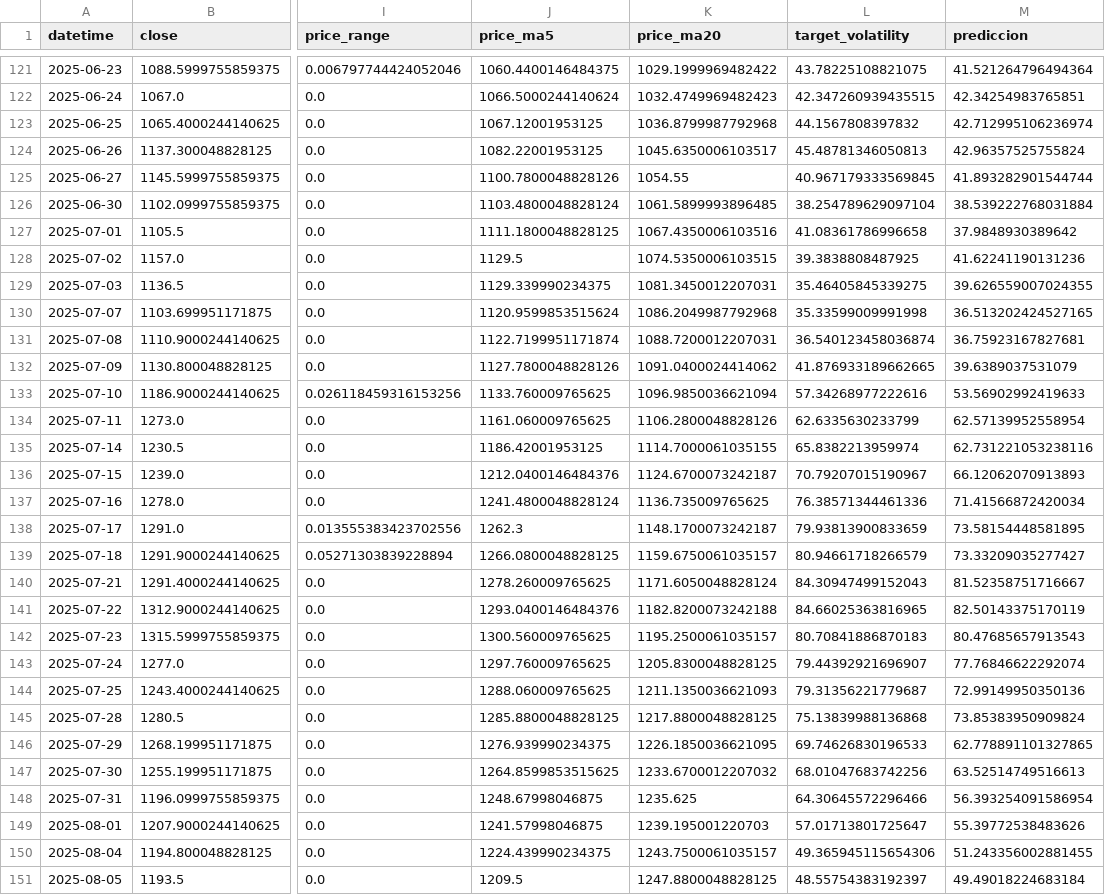
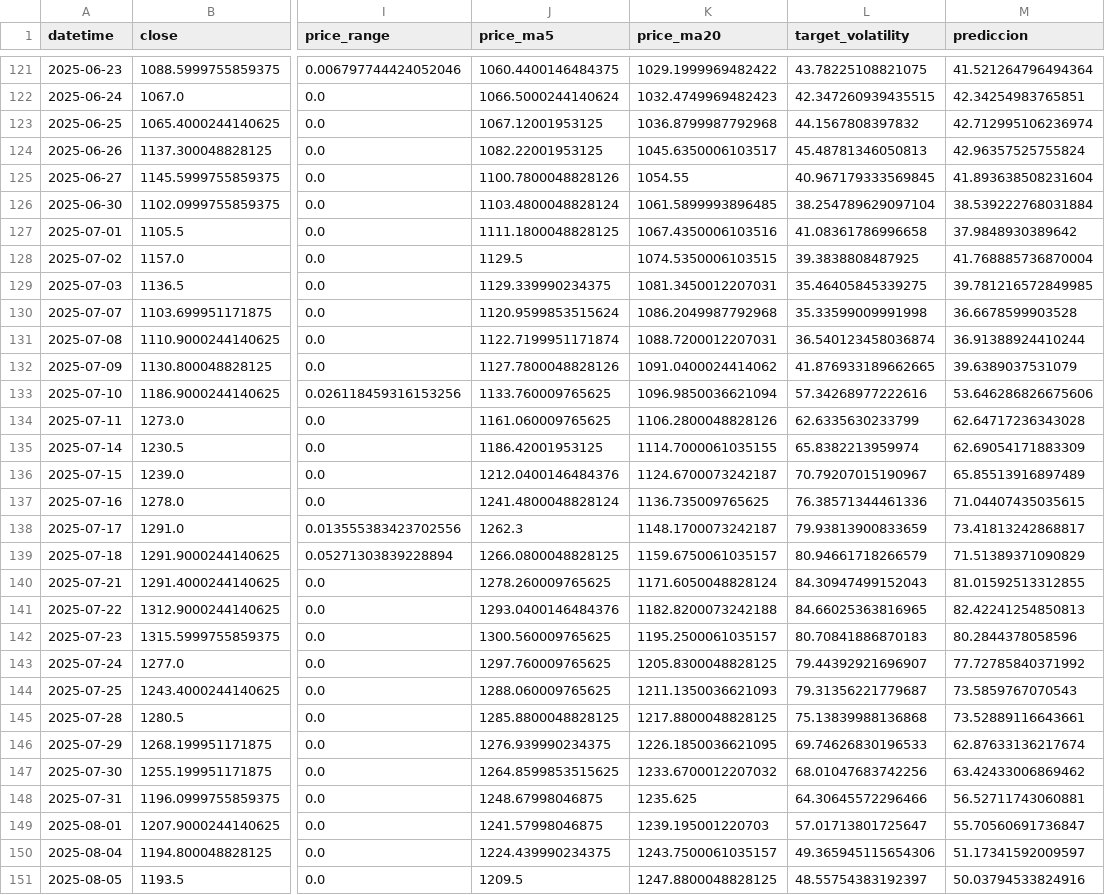
Before and after one commit to gedar1971/integrative_project_v, a CSV file: src/palladium/static/data/predictions.csv, drawn as a sheet; only a part is shown, gaps mark what is left out; the diff covers the shown part only; the diff names each change by its address in the sheet, - before the commit and + after, or states it on an @@ line.

```diff
--- a/src/palladium/static/data/predictions.csv
+++ b/src/palladium/static/data/predictions.csv
-M125 (prediccion): 41.893282901544744
+M125 (prediccion): 41.893638508231604
-M128 (prediccion): 41.62241190131236
+M128 (prediccion): 41.768885736870004
-M129 (prediccion): 39.626559007024355
+M129 (prediccion): 39.781216572849985
-M130 (prediccion): 36.513202424527165
+M130 (prediccion): 36.6678599903528
-M131 (prediccion): 36.75923167827681
+M131 (prediccion): 36.91388924410244
-M133 (prediccion): 53.56902992419633
+M133 (prediccion): 53.646286826675606
-M134 (prediccion): 62.57139952558954
+M134 (prediccion): 62.64717236343028
-M135 (prediccion): 62.731221053238116
+M135 (prediccion): 62.69054171883309
-M136 (prediccion): 66.12062070913893
+M136 (prediccion): 65.85513916897489
-M137 (prediccion): 71.41566872420034
+M137 (prediccion): 71.04407435035615
-M138 (prediccion): 73.58154448581895
+M138 (prediccion): 73.41813242868817
-M139 (prediccion): 73.33209035277427
+M139 (prediccion): 71.51389371090829
-M140 (prediccion): 81.52358751716667
+M140 (prediccion): 81.01592513312855
-M141 (prediccion): 82.50143375170119
+M141 (prediccion): 82.42241254850813
-M142 (prediccion): 80.47685657913543
+M142 (prediccion): 80.2844378058596
-M143 (prediccion): 77.76846622292074
+M143 (prediccion): 77.72785840371992
-M144 (prediccion): 72.99149950350136
+M144 (prediccion): 73.5859767070543
-M145 (prediccion): 73.85383950909824
+M145 (prediccion): 73.52889116643661
-M146 (prediccion): 62.778891101327865
+M146 (prediccion): 62.87633136217674
-M147 (prediccion): 63.52514749516613
+M147 (prediccion): 63.42433006869462
-M148 (prediccion): 56.393254091586954
+M148 (prediccion): 56.52711743060881
-M149 (prediccion): 55.39772538483626
+M149 (prediccion): 55.70560691736847
-M150 (prediccion): 51.243356002881455
+M150 (prediccion): 51.17341592009597
-M151 (prediccion): 49.49018224683184
+M151 (prediccion): 50.03794533824916
```
Also changed, not shown: 80 edited cells elsewhere in this file, src/palladium/static/data/historical.csv, 3 other files.
